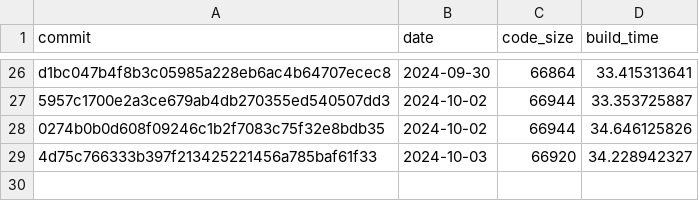
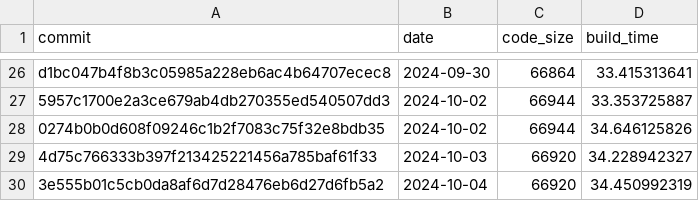
Before and after one commit to CharlyCst/miralis-commit-stats, a CSV file: stats.csv, drawn as a sheet; only a part is shown, gaps mark what is left out.

Commit message:
[Automated] push stats from Miralis CI

```diff
--- a/stats.csv
+++ b/stats.csv
@@ -29 +29,2 @@ d1bc047b4f8b3c05985a228eb6ac4b64707ecec8, 2024-09-30, 66864, 33.415313641
 4d75c766333b397f213425221456a785baf61f33, 2024-10-03, 66920, 34.228942327
+3e555b01c5cb0da8af6d7d28476eb6d27d6fb5a2, 2024-10-04, 66920, 34.450992319
```
